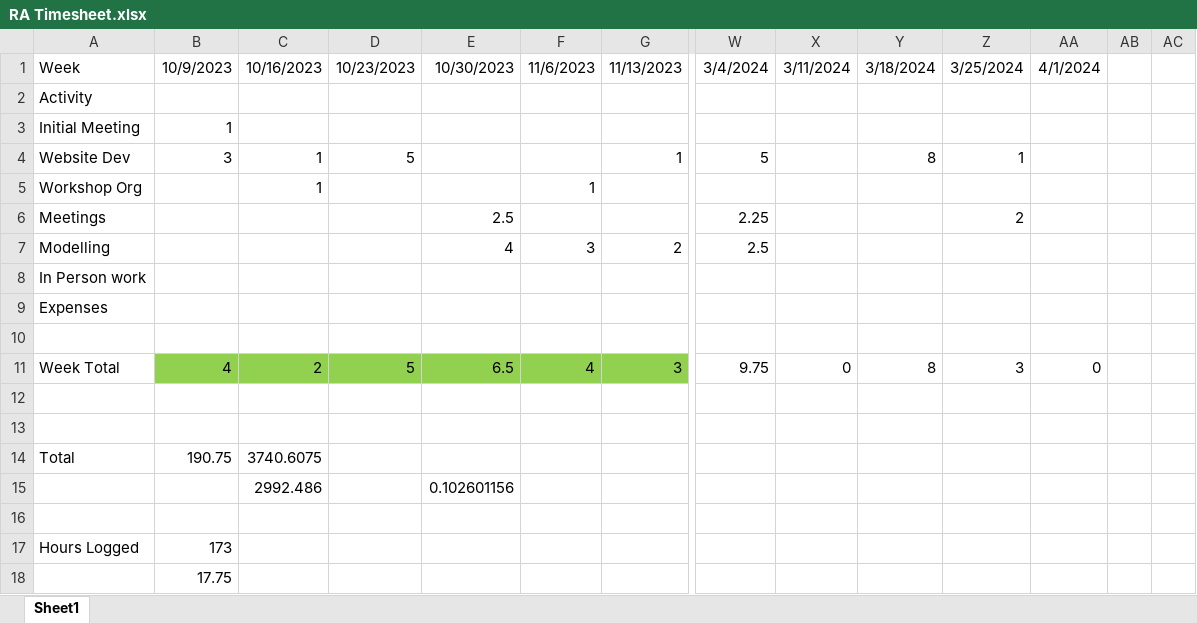
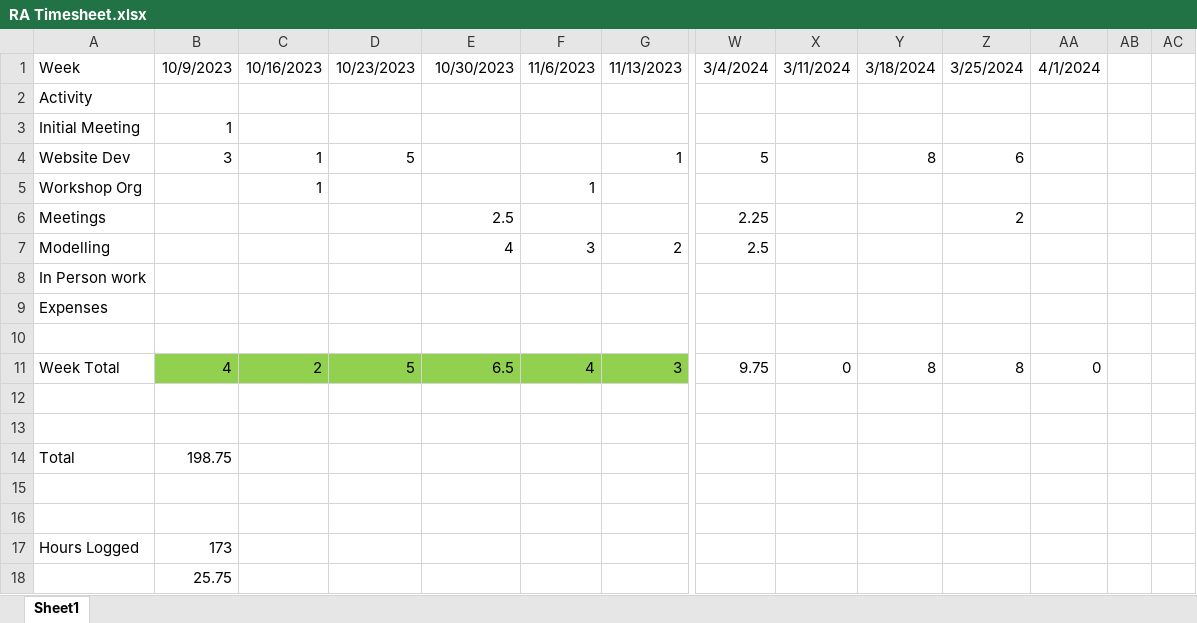
Before and after one commit to HimYu111/shareown-backend, an Excel workbook: misc/RA Timesheet.xlsx, sheet Sheet1, drawn as a sheet; only a part is shown, gaps mark what is left out; values as stored, in another font and other column widths than the file's, no borders; rows hold the shown columns only; the diff names each change by its address in the sheet, - before the commit and + after, or states it on an @@ line.

Commit message:
helpeheplep

```diff
--- a/misc/RA Timesheet.xlsx (sheet Sheet1)
+++ b/misc/RA Timesheet.xlsx (sheet Sheet1)
-Z4: 1
+Z4: 6
-Z11: 3
+Z11: 8
-B14: 190.75
+B14: 198.75
-C14: 3740.6075
+C14: (empty)
-row 15:  |  | 2992.486 |  | 0.102601156
+row 15: (empty)
-B18: 17.75
+B18: 25.75
```
